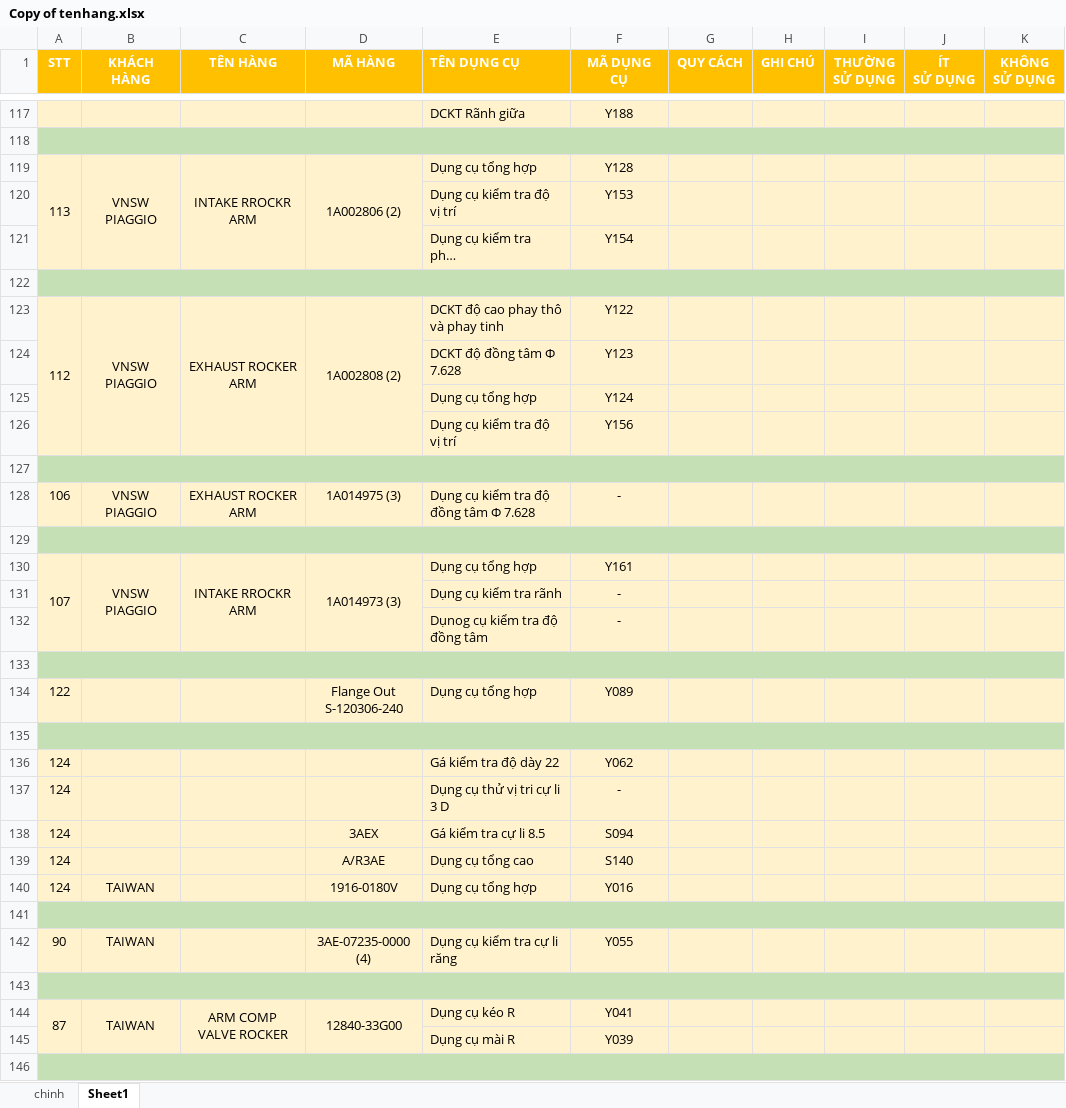
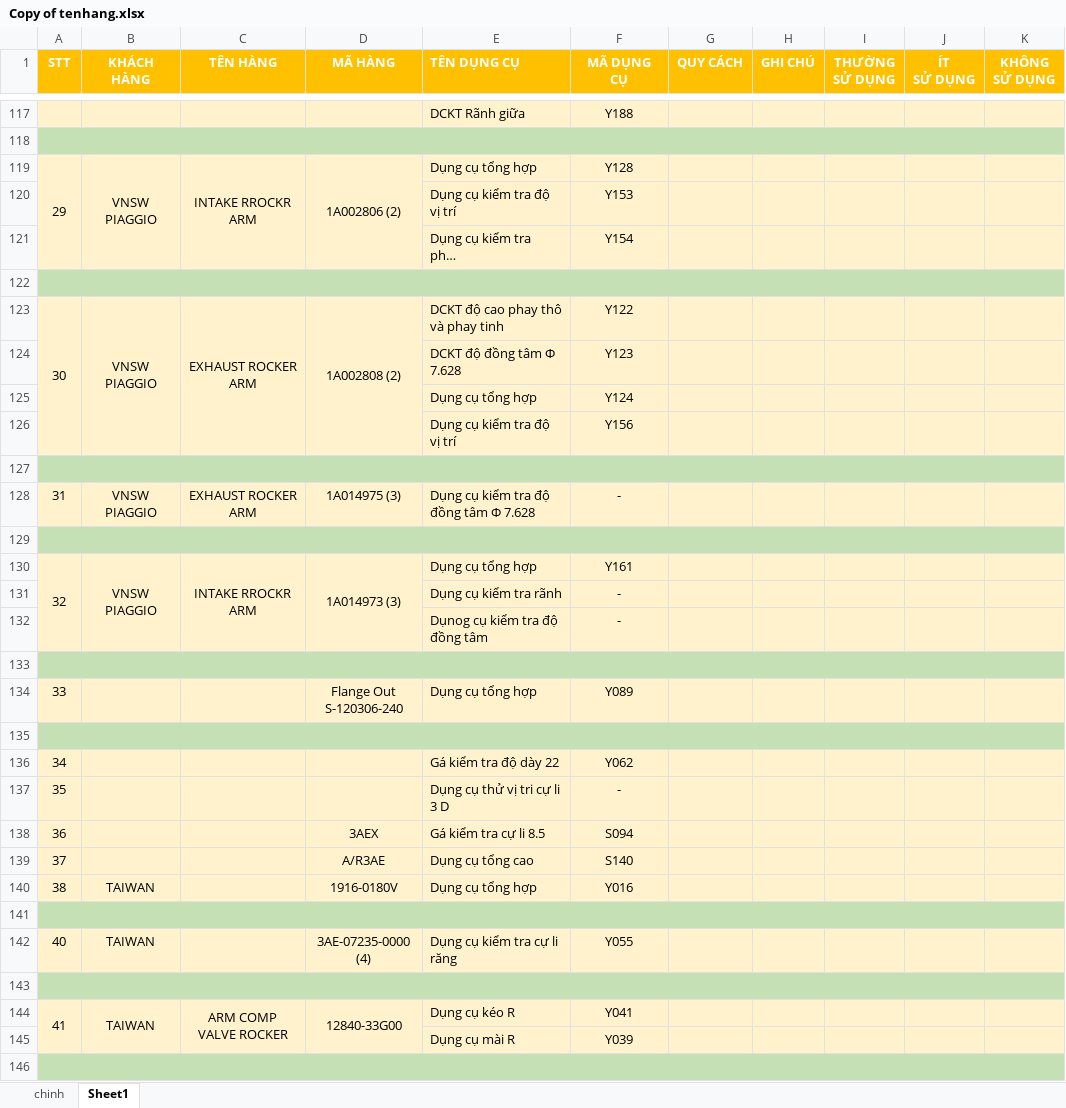
Before and after one commit to nguyenthihoangduong/strongway_dungcu, an Excel workbook: hang/Copy of tenhang.xlsx, sheet Sheet1, drawn as a sheet; only a part is shown, gaps mark what is left out; long unchanged cells end in …; values as stored, in another font and other column widths than the file's, no borders; the diff covers the shown part only; the diff names each change by its address in the sheet, - before the commit and + after, or states it on an @@ line.

```diff
--- a/hang/Copy of tenhang.xlsx (sheet Sheet1)
+++ b/hang/Copy of tenhang.xlsx (sheet Sheet1)
-A119 (STT): 113
+A119 (STT): 29
-A123 (STT): 112
+A123 (STT): 30
-A128 (STT): 106
+A128 (STT): 31
-A130 (STT): 107
+A130 (STT): 32
-A134 (STT): 122
+A134 (STT): 33
-A136 (STT): 124
+A136 (STT): 34
-A137 (STT): 124
+A137 (STT): 35
-A138 (STT): 124
+A138 (STT): 36
-A139 (STT): 124
+A139 (STT): 37
-A140 (STT): 124
+A140 (STT): 38
-A142 (STT): 90
+A142 (STT): 40
-A144 (STT): 87
+A144 (STT): 41
```
Also changed, not shown: 28 edited cells elsewhere in this sheet.
